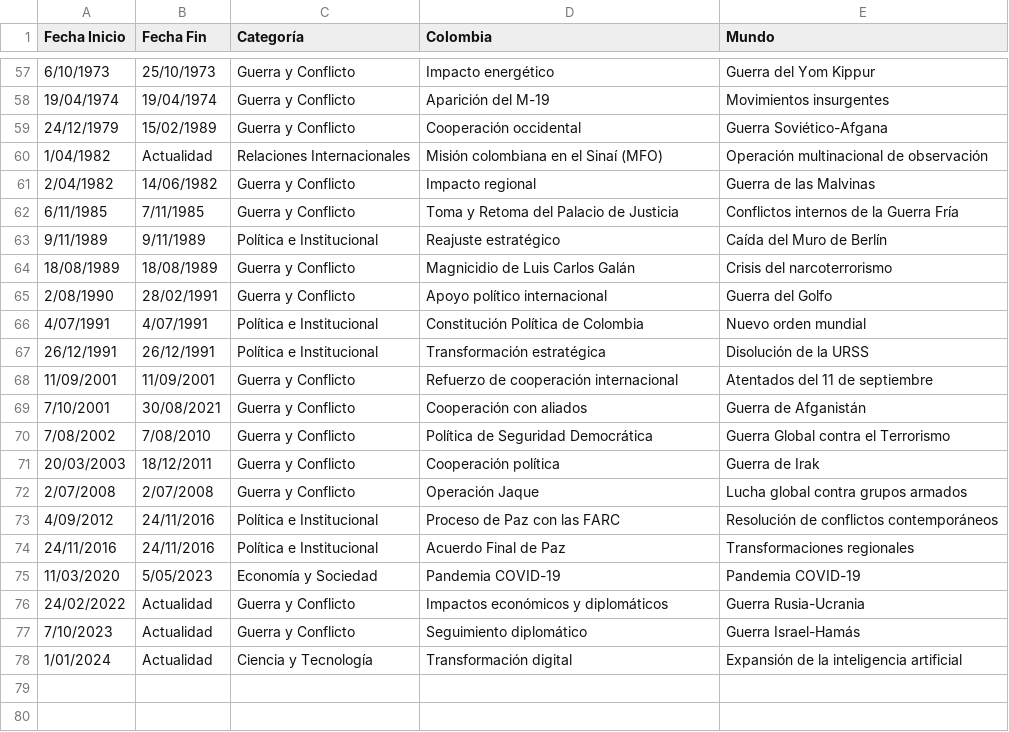
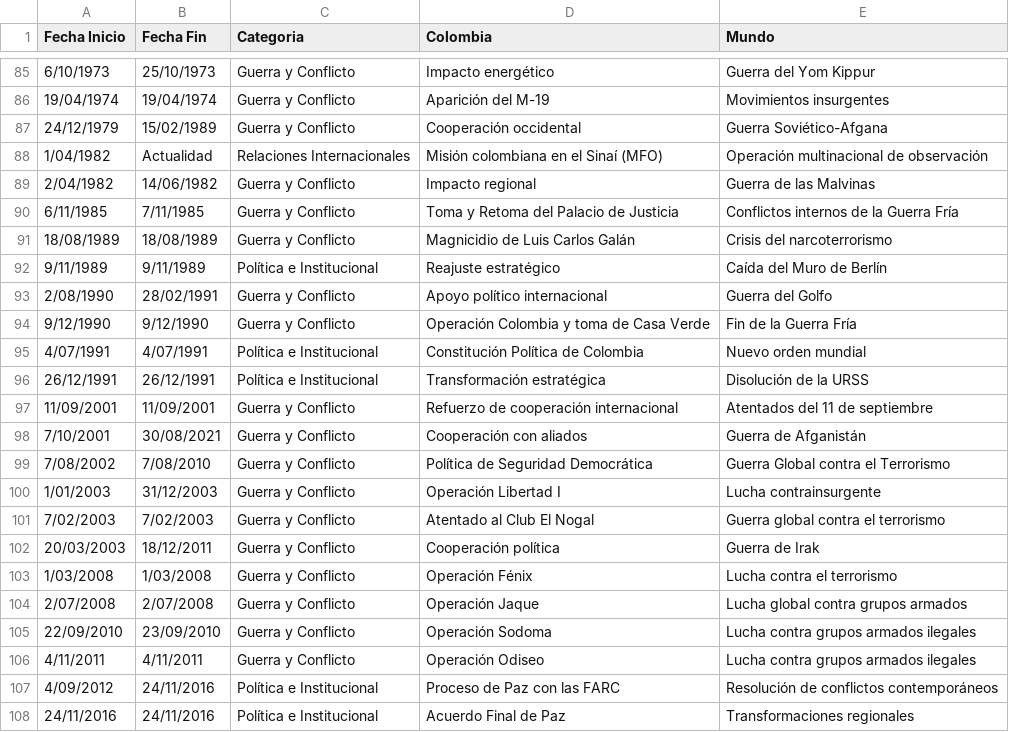
Before and after one commit to hotpadrino/manuelrarias, a CSV file: esdegue_linea_tiempo.csv, drawn as a sheet; only a part is shown, gaps mark what is left out; the shorter side is filled out with more unchanged rows; the diff covers the shown part only; the diff names each change by its address in the sheet, - before the commit and + after, or states it on an @@ line.

```diff
--- a/esdegue_linea_tiempo.csv
+++ b/esdegue_linea_tiempo.csv
-C1: Categoría
+C1: Categoria
@@ row 64 moved to row 91: 18/08/1989 @@
+row 94: 9/12/1990 | 9/12/1990 | Guerra y Conflicto | Operación Colombia y toma de Casa Verde | Fin de la Guerra Fría
+row 100: 1/01/2003 | 31/12/2003 | Guerra y Conflicto | Operación Libertad I | Lucha contrainsurgente
+row 101: 7/02/2003 | 7/02/2003 | Guerra y Conflicto | Atentado al Club El Nogal | Guerra global contra el terrorismo
+row 103: 1/03/2008 | 1/03/2008 | Guerra y Conflicto | Operación Fénix | Lucha contra el terrorismo
+row 105: 22/09/2010 | 23/09/2010 | Guerra y Conflicto | Operación Sodoma | Lucha contra grupos armados ilegales
+row 106: 4/11/2011 | 4/11/2011 | Guerra y Conflicto | Operación Odiseo | Lucha contra grupos armados ilegales
```
Also changed, not shown: 28 added rows, 1 moved row and 4 edited cells elsewhere in this file.
